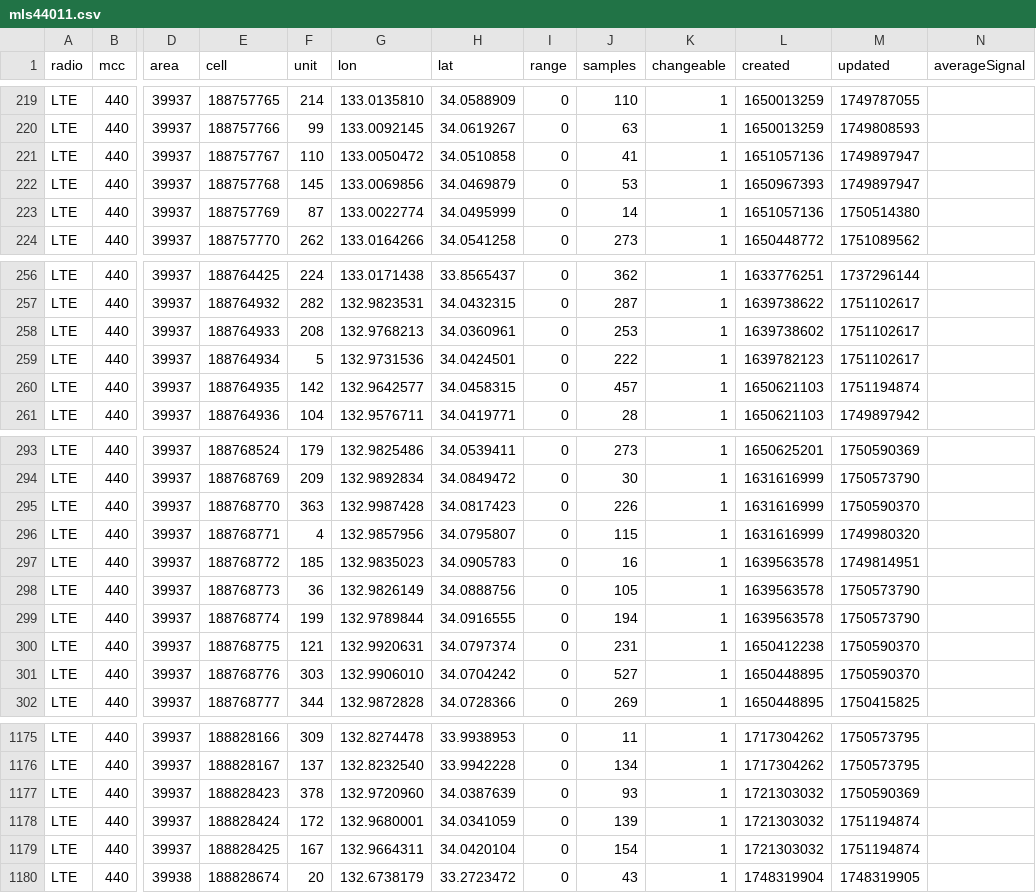
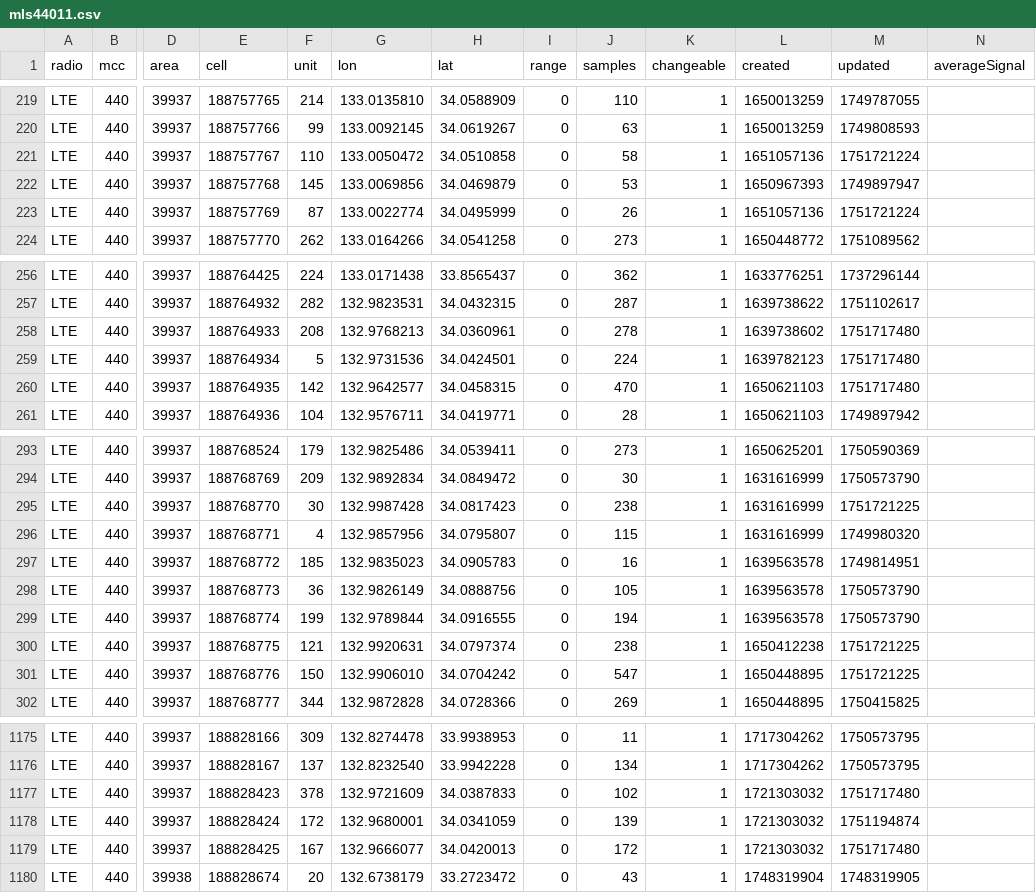
Before and after one commit to raku10ehime/kmz, a CSV file: mls44011.csv, drawn as a sheet; only a part is shown, gaps mark what is left out; the diff covers the shown part only; the diff names each change by its address in the sheet, - before the commit and + after, or states it on an @@ line.

```diff
--- a/mls44011.csv
+++ b/mls44011.csv
-J221 (samples): 41
+J221 (samples): 58
-M221 (updated): 1749897947
+M221 (updated): 1751721224
-J223 (samples): 14
+J223 (samples): 26
-M223 (updated): 1750514380
+M223 (updated): 1751721224
-J258 (samples): 253
+J258 (samples): 278
-M258:M259 (updated): 1751102617
+M258:M259 (updated): 1751717480
-J259 (samples): 222
+J259 (samples): 224
-J260 (samples): 457
+J260 (samples): 470
-M260 (updated): 1751194874
+M260 (updated): 1751717480
-F295 (unit): 363
+F295 (unit): 30
-J295 (samples): 226
+J295 (samples): 238
-M295 (updated): 1750590370
+M295 (updated): 1751721225
-J300 (samples): 231
+J300 (samples): 238
-M300:M301 (updated): 1750590370
+M300:M301 (updated): 1751721225
-F301 (unit): 303
+F301 (unit): 150
-J301 (samples): 527
+J301 (samples): 547
-G1177 (lon): 132.9720960
+G1177 (lon): 132.9721609
-H1177 (lat): 34.0387639
+H1177 (lat): 34.0387833
-J1177 (samples): 93
+J1177 (samples): 102
-M1177 (updated): 1750590369
+M1177 (updated): 1751717480
-G1179 (lon): 132.9664311
+G1179 (lon): 132.9666077
-H1179 (lat): 34.0420104
+H1179 (lat): 34.0420013
-J1179 (samples): 154
+J1179 (samples): 172
-M1179 (updated): 1751194874
+M1179 (updated): 1751717480
```
Also changed, not shown: 36 edited cells elsewhere in this file, 2 other files.
